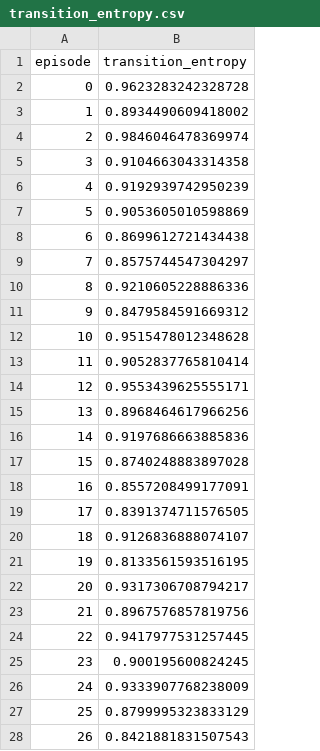
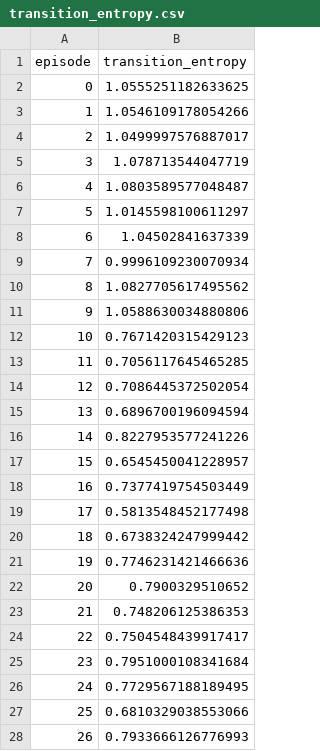
Before and after one commit to PardhuSreeRushiVarma20060119/lbsm-research, a CSV file: data/processed/nb05/transition_entropy.csv, drawn as a sheet; only a part is shown; the diff covers the shown part only.

```diff
--- a/data/processed/nb05/transition_entropy.csv
+++ b/data/processed/nb05/transition_entropy.csv
@@ -1,28 +1,28 @@
 episode,transition_entropy
-0,0.9623283242328728
-1,0.8934490609418002
-2,0.9846046478369974
-3,0.9104663043314358
-4,0.9192939742950239
-5,0.9053605010598869
-6,0.8699612721434438
-7,0.8575744547304297
-8,0.9210605228886336
-9,0.8479584591669312
-10,0.9515478012348628
-11,0.9052837765810414
-12,0.9553439625555171
-13,0.8968464617966256
-14,0.9197686663885836
-15,0.8740248883897028
-16,0.8557208499177091
-17,0.8391374711576505
-18,0.9126836888074107
-19,0.8133561593516195
-20,0.9317306708794217
-21,0.8967576857819756
-22,0.9417977531257445
-23,0.900195600824245
-24,0.9333907768238009
-25,0.8799995323833129
-26,0.8421881831507543
+0,1.0555251182633625
+1,1.0546109178054266
+2,1.0499997576887017
+3,1.078713544047719
+4,1.0803589577048487
+5,1.0145598100611297
+6,1.04502841637339
+7,0.9996109230070934
+8,1.0827705617495562
+9,1.0588630034880806
+10,0.7671420315429123
+11,0.7056117645465285
+12,0.7086445372502054
+13,0.6896700196094594
+14,0.8227953577241226
+15,0.6545450041228957
+16,0.7377419754503449
+17,0.5813548452177498
+18,0.6738324247999442
+19,0.7746231421466636
+20,0.7900329510652
+21,0.748206125386353
+22,0.7504548439917417
+23,0.7951000108341684
+24,0.7729567188189495
+25,0.6810329038553066
+26,0.7933666126776993
```
Also changed, not shown: 3 edited cells elsewhere in this file, data/processed/nb05/anomaly_score_evolution.csv, data/processed/nb05/cluster_migration.csv, 25 other files.
